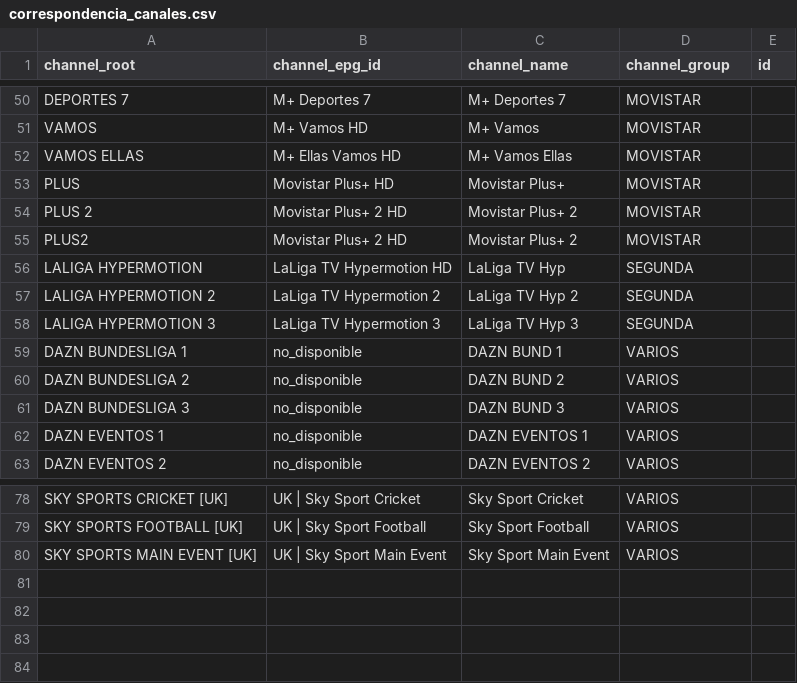
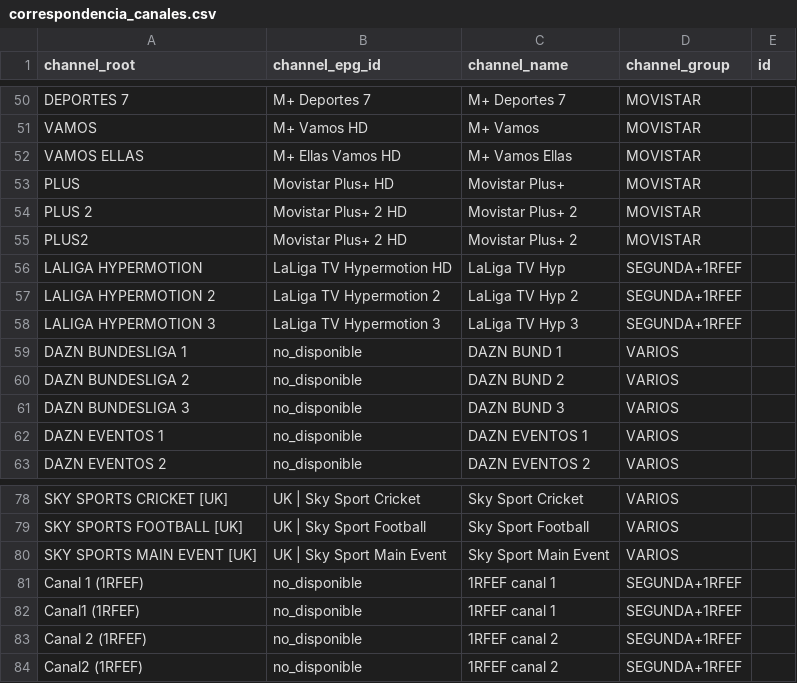
Before and after one commit to ezdakit/zukzeuk_listas, a CSV file: correspondencia_canales.csv, drawn as a sheet; only a part is shown, gaps mark what is left out.

Commit message:
Update correspondencia_canales.csv

```diff
--- a/correspondencia_canales.csv
+++ b/correspondencia_canales.csv
@@ -55,5 +55,5 @@ PLUS 2;Movistar Plus+ 2 HD;Movistar Plus+ 2;MOVISTAR;
 PLUS2;Movistar Plus+ 2 HD;Movistar Plus+ 2;MOVISTAR;
-LALIGA HYPERMOTION;LaLiga TV Hypermotion HD;LaLiga TV Hyp;SEGUNDA;
-LALIGA HYPERMOTION 2;LaLiga TV Hypermotion 2;LaLiga TV Hyp 2;SEGUNDA;
-LALIGA HYPERMOTION 3;LaLiga TV Hypermotion 3;LaLiga TV Hyp 3;SEGUNDA;
+LALIGA HYPERMOTION;LaLiga TV Hypermotion HD;LaLiga TV Hyp;SEGUNDA+1RFEF;
+LALIGA HYPERMOTION 2;LaLiga TV Hypermotion 2;LaLiga TV Hyp 2;SEGUNDA+1RFEF;
+LALIGA HYPERMOTION 3;LaLiga TV Hypermotion 3;LaLiga TV Hyp 3;SEGUNDA+1RFEF;
 DAZN BUNDESLIGA 1;no_disponible;DAZN BUND 1;VARIOS;
@@ -80 +80,5 @@ SKY SPORTS FOOTBALL [UK];UK | Sky Sport Football;Sky Sport Football;VARIOS;
 SKY SPORTS MAIN EVENT [UK];UK | Sky Sport Main Event;Sky Sport Main Event;VARIOS;
+Canal 1 (1RFEF);no_disponible;1RFEF canal 1;SEGUNDA+1RFEF;
+Canal1 (1RFEF);no_disponible;1RFEF canal 1;SEGUNDA+1RFEF;
+Canal 2 (1RFEF);no_disponible;1RFEF canal 2;SEGUNDA+1RFEF;
+Canal2 (1RFEF);no_disponible;1RFEF canal 2;SEGUNDA+1RFEF;
```
